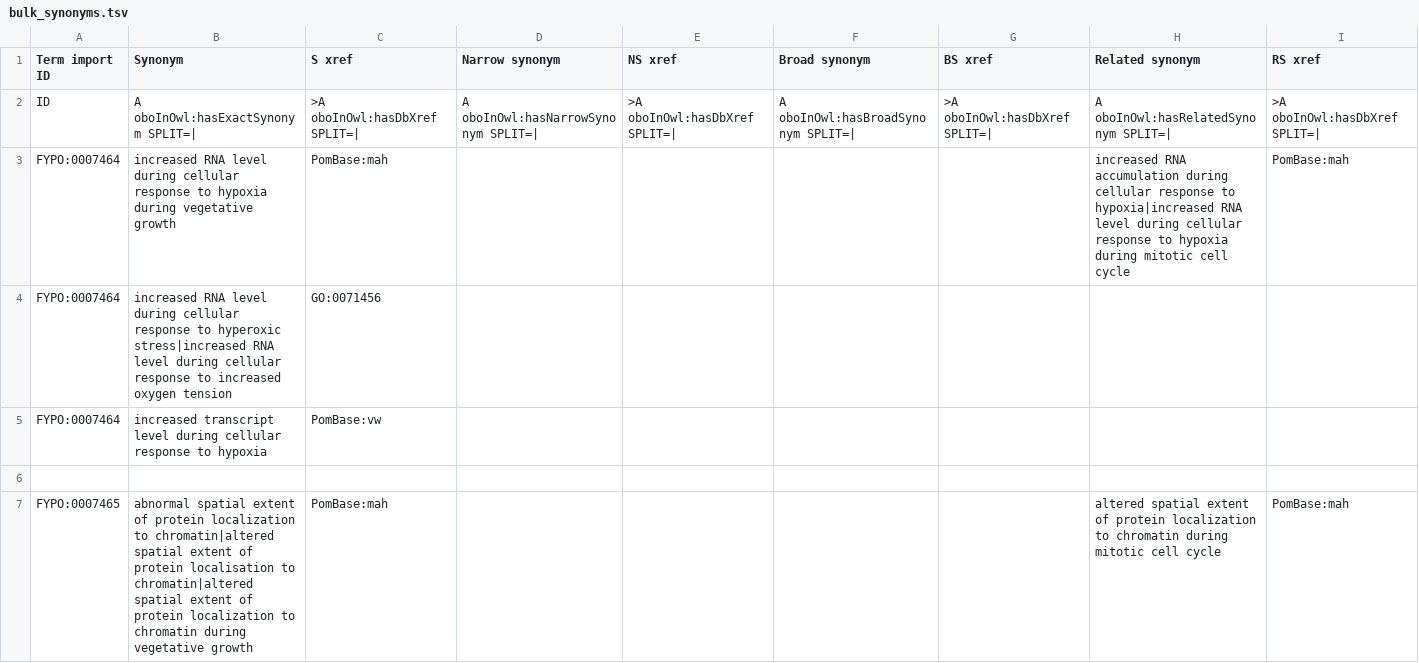
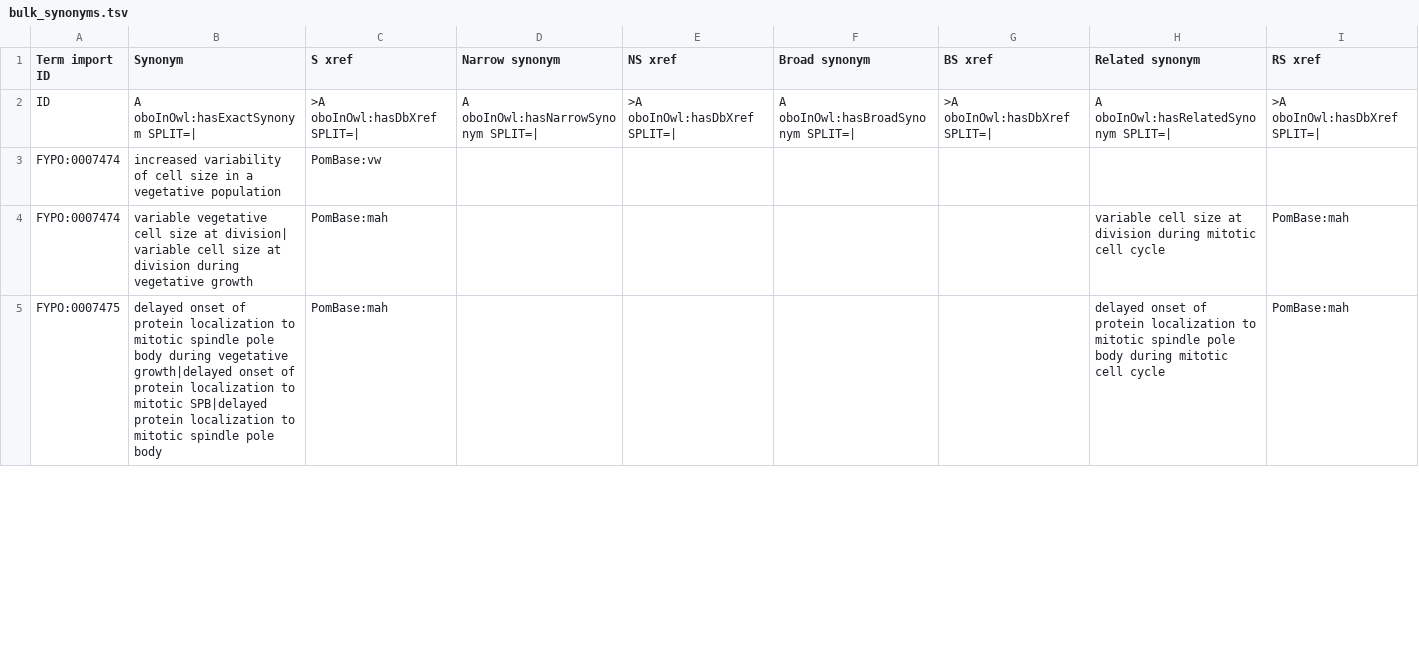
Before and after one commit to pombase/fypo, a TSV file: src/templates/bulk_synonyms.tsv, drawn as a sheet; only a part is shown; the diff covers the shown part only.

```diff
--- a/src/templates/bulk_synonyms.tsv
+++ b/src/templates/bulk_synonyms.tsv
@@ -2,6 +2,4 @@ Term import ID	Synonym	S xref	Narrow synonym	NS xref	Broad synonym	BS xref	Relat
 ID	A oboInOwl:hasExactSynonym SPLIT=|	>A oboInOwl:hasDbXref SPLIT=|	A oboInOwl:hasNarrowSynonym SPLIT=|	>A oboInOwl:hasDbXref SPLIT=|	A oboInOwl:hasBroadSynonym SPLIT=|	>A oboInOwl:hasDbXref SPLIT=|	A oboInOwl:hasRelatedSynonym SPLIT=|	>A oboInOwl:hasDbXref SPLIT=|
-FYPO:0007464	increased RNA level during cellular response to hypoxia during vegetative growth	PomBase:mah					increased RNA accumulation during cellular response to hypoxia|increased RNA level during cellular response to hypoxia during mitotic cell cycle	PomBase:mah
-FYPO:0007464	increased RNA level during cellular response to hyperoxic stress|increased RNA level during cellular response to increased oxygen tension	GO:0071456						
-FYPO:0007464	increased transcript level during cellular response to hypoxia	PomBase:vw						
-
-FYPO:0007465	abnormal spatial extent of protein localization to chromatin|altered spatial extent of protein localisation to chromatin|altered spatial extent of protein localization to chromatin during vegetative growth	PomBase:mah					altered spatial extent of protein localization to chromatin during mitotic cell cycle	PomBase:mah
+FYPO:0007474	increased variability of cell size in a vegetative population	PomBase:vw						
+FYPO:0007474	variable vegetative cell size at division|  variable cell size at division during vegetative growth	PomBase:mah					variable cell size at division during mitotic cell cycle	PomBase:mah
+FYPO:0007475	delayed onset of protein localization to mitotic spindle pole body during vegetative growth|delayed onset of protein localization to mitotic SPB|delayed protein localization to mitotic spindle pole body	PomBase:mah					delayed onset of protein localization to mitotic spindle pole body during mitotic cell cycle	PomBase:mah
```
Also changed, not shown: 3 added rows, 5 removed rows and 8 edited cells elsewhere in this file, reports/fypo-edit.obo-obo-report.tsv, src/ontology/reports/fypo-edit.obo-obo-report.tsv, 54 other files.
